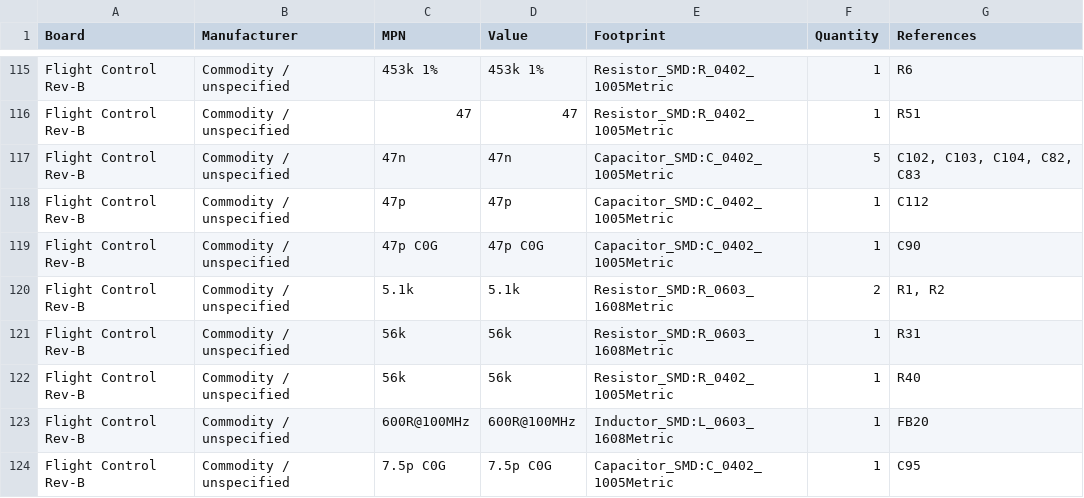
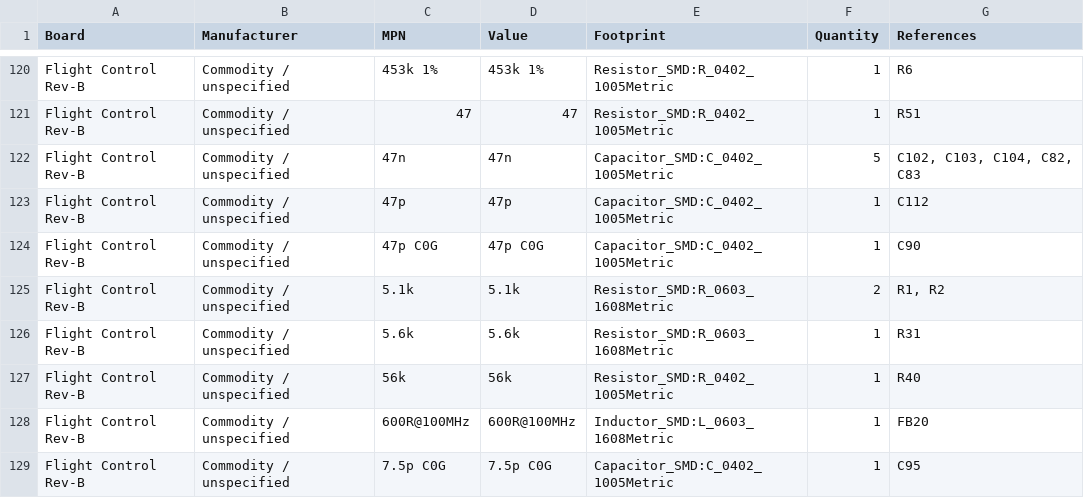
Before and after one commit to iamdarshg/drone-arm, a CSV file: hardware/rev_b_grouped_bom.csv, drawn as a sheet; only a part is shown, gaps mark what is left out; the diff covers the shown part only.

```diff
--- a/hardware/rev_b_grouped_bom.csv
+++ b/hardware/rev_b_grouped_bom.csv
@@ -120,3 +125,3 @@ Flight Control Rev-B,Commodity / unspecified,47p C0G,47p C0G,Capacitor_SMD:C_040
 Flight Control Rev-B,Commodity / unspecified,5.1k,5.1k,Resistor_SMD:R_0603_1608Metric,2,"R1, R2"
-Flight Control Rev-B,Commodity / unspecified,56k,56k,Resistor_SMD:R_0603_1608Metric,1,R31
+Flight Control Rev-B,Commodity / unspecified,5.6k,5.6k,Resistor_SMD:R_0603_1608Metric,1,R31
 Flight Control Rev-B,Commodity / unspecified,56k,56k,Resistor_SMD:R_0402_1005Metric,1,R40
```
Also changed, not shown: 10 added rows, 1 removed row and 30 edited cells elsewhere in this file, 34 other files.
